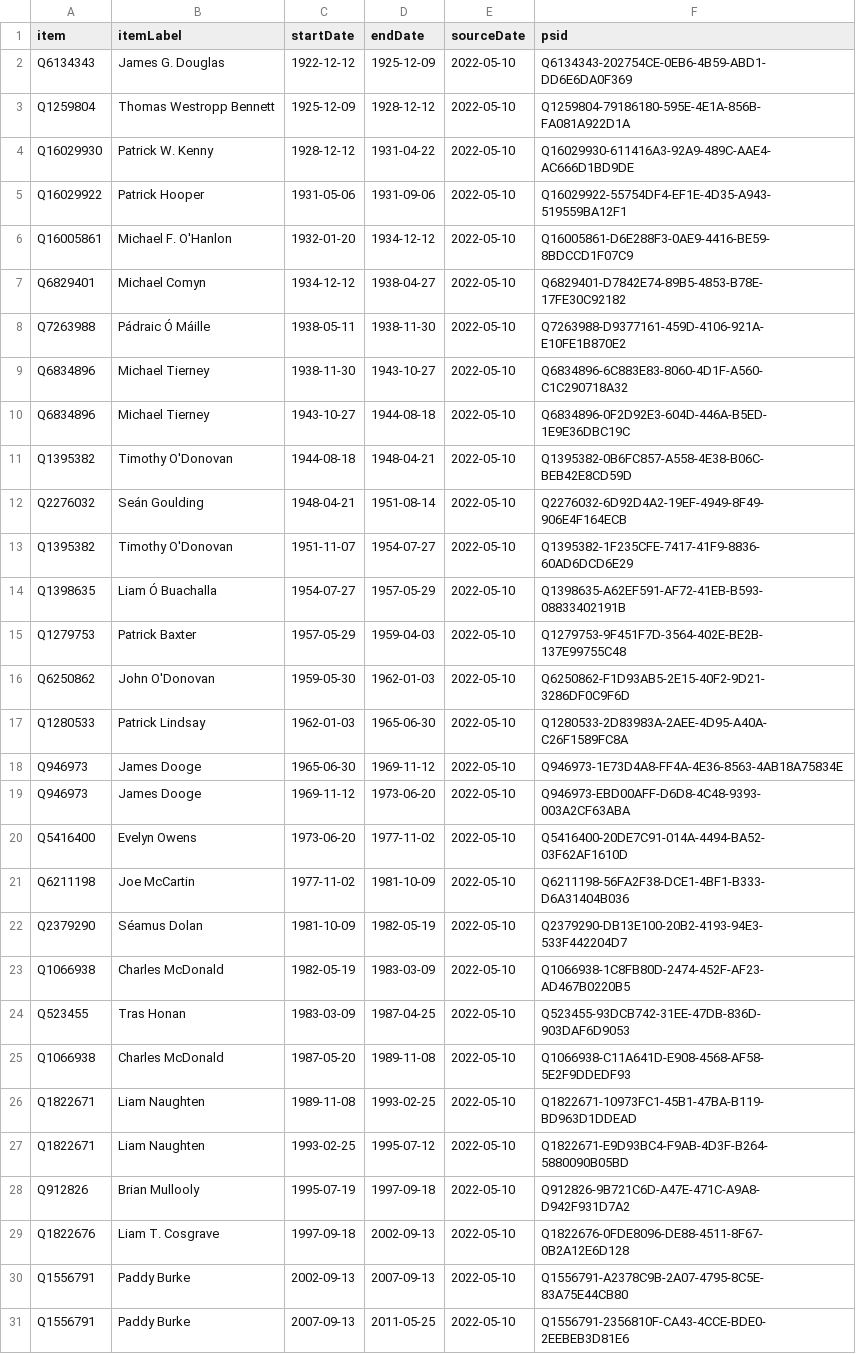
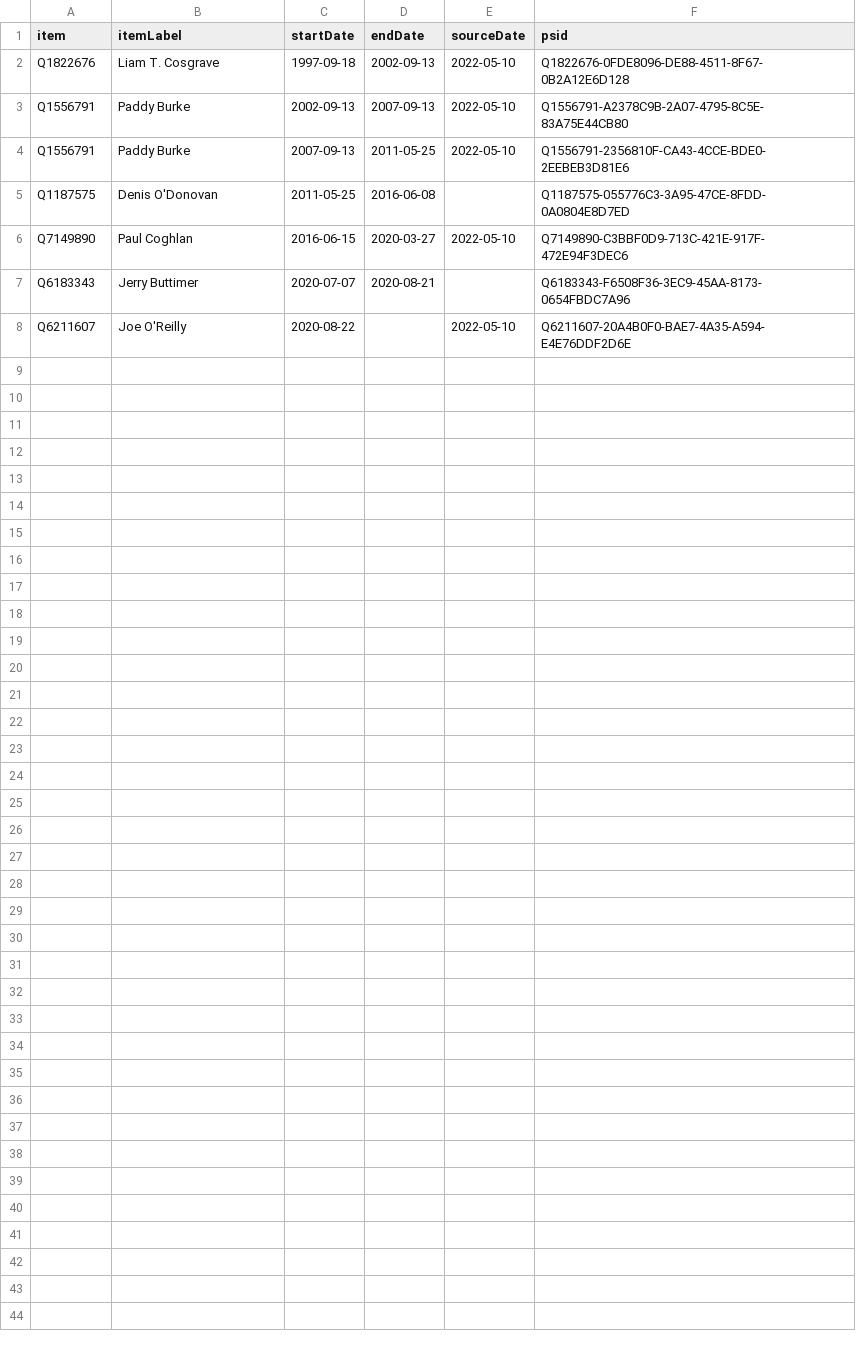
Before and after one commit to every-politician-scrapers/ireland-ministers, a CSV file: sources/leas-cathaoirleach/wikidata.csv, drawn as a sheet; only a part is shown; the shorter side is filled out with more unchanged rows; the diff names each change by its address in the sheet, - before the commit and + after, or states it on an @@ line.

Commit message:
Compare external sources to Wikidata

```diff
--- a/sources/leas-cathaoirleach/wikidata.csv
+++ b/sources/leas-cathaoirleach/wikidata.csv
-row 2: Q6134343 | James G. Douglas | 1922-12-12 | 1925-12-09 | 2022-05-10 | Q6134343-202754CE-0EB6-4B59-ABD1-DD6E6DA0F369
-row 3: Q1259804 | Thomas Westropp Bennett | 1925-12-09 | 1928-12-12 | 2022-05-10 | Q1259804-79186180-595E-4E1A-856B-FA081A922D1A
-row 4: Q16029930 | Patrick W. Kenny | 1928-12-12 | 1931-04-22 | 2022-05-10 | Q16029930-611416A3-92A9-489C-AAE4-AC666D1BD9DE
-row 5: Q16029922 | Patrick Hooper | 1931-05-06 | 1931-09-06 | 2022-05-10 | Q16029922-55754DF4-EF1E-4D35-A943-519559BA12F1
-row 6: Q16005861 | Michael F. O'Hanlon | 1932-01-20 | 1934-12-12 | 2022-05-10 | Q16005861-D6E288F3-0AE9-4416-BE59-8BDCCD1F07C9
-row 7: Q6829401 | Michael Comyn | 1934-12-12 | 1938-04-27 | 2022-05-10 | Q6829401-D7842E74-89B5-4853-B78E-17FE30C92182
-row 8: Q7263988 | Pádraic Ó Máille | 1938-05-11 | 1938-11-30 | 2022-05-10 | Q7263988-D9377161-459D-4106-921A-E10FE1B870E2
-row 9: Q6834896 | Michael Tierney | 1938-11-30 | 1943-10-27 | 2022-05-10 | Q6834896-6C883E83-8060-4D1F-A560-C1C290718A32
-row 10: Q6834896 | Michael Tierney | 1943-10-27 | 1944-08-18 | 2022-05-10 | Q6834896-0F2D92E3-604D-446A-B5ED-1E9E36DBC19C
-row 11: Q1395382 | Timothy O'Donovan | 1944-08-18 | 1948-04-21 | 2022-05-10 | Q1395382-0B6FC857-A558-4E38-B06C-BEB42E8CD59D
-row 12: Q2276032 | Seán Goulding | 1948-04-21 | 1951-08-14 | 2022-05-10 | Q2276032-6D92D4A2-19EF-4949-8F49-906E4F164ECB
-row 13: Q1395382 | Timothy O'Donovan | 1951-11-07 | 1954-07-27 | 2022-05-10 | Q1395382-1F235CFE-7417-41F9-8836-60AD6DCD6E29
-row 14: Q1398635 | Liam Ó Buachalla | 1954-07-27 | 1957-05-29 | 2022-05-10 | Q1398635-A62EF591-AF72-41EB-B593-08833402191B
-row 15: Q1279753 | Patrick Baxter | 1957-05-29 | 1959-04-03 | 2022-05-10 | Q1279753-9F451F7D-3564-402E-BE2B-137E99755C48
-row 16: Q6250862 | John O'Donovan | 1959-05-30 | 1962-01-03 | 2022-05-10 | Q6250862-F1D93AB5-2E15-40F2-9D21-3286DF0C9F6D
-row 17: Q1280533 | Patrick Lindsay | 1962-01-03 | 1965-06-30 | 2022-05-10 | Q1280533-2D83983A-2AEE-4D95-A40A-C26F1589FC8A
-row 18: Q946973 | James Dooge | 1965-06-30 | 1969-11-12 | 2022-05-10 | Q946973-1E73D4A8-FF4A-4E36-8563-4AB18A75834E
-row 19: Q946973 | James Dooge | 1969-11-12 | 1973-06-20 | 2022-05-10 | Q946973-EBD00AFF-D6D8-4C48-9393-003A2CF63ABA
-row 20: Q5416400 | Evelyn Owens | 1973-06-20 | 1977-11-02 | 2022-05-10 | Q5416400-20DE7C91-014A-4494-BA52-03F62AF1610D
-row 21: Q6211198 | Joe McCartin | 1977-11-02 | 1981-10-09 | 2022-05-10 | Q6211198-56FA2F38-DCE1-4BF1-B333-D6A31404B036
-row 22: Q2379290 | Séamus Dolan | 1981-10-09 | 1982-05-19 | 2022-05-10 | Q2379290-DB13E100-20B2-4193-94E3-533F442204D7
-row 23: Q1066938 | Charles McDonald | 1982-05-19 | 1983-03-09 | 2022-05-10 | Q1066938-1C8FB80D-2474-452F-AF23-AD467B0220B5
-row 24: Q523455 | Tras Honan | 1983-03-09 | 1987-04-25 | 2022-05-10 | Q523455-93DCB742-31EE-47DB-836D-903DAF6D9053
-row 25: Q1066938 | Charles McDonald | 1987-05-20 | 1989-11-08 | 2022-05-10 | Q1066938-C11A641D-E908-4568-AF58-5E2F9DDEDF93
-row 26: Q1822671 | Liam Naughten | 1989-11-08 | 1993-02-25 | 2022-05-10 | Q1822671-10973FC1-45B1-47BA-B119-BD963D1DDEAD
-row 27: Q1822671 | Liam Naughten | 1993-02-25 | 1995-07-12 | 2022-05-10 | Q1822671-E9D93BC4-F9AB-4D3F-B264-5880090B05BD
-row 28: Q912826 | Brian Mullooly | 1995-07-19 | 1997-09-18 | 2022-05-10 | Q912826-9B721C6D-A47E-471C-A9A8-D942F931D7A2
```
Also changed, not shown: sources/cathaoirleach/wikidata.csv, sources/leas-cathaoirleach/scraped.csv, 26 other files.
